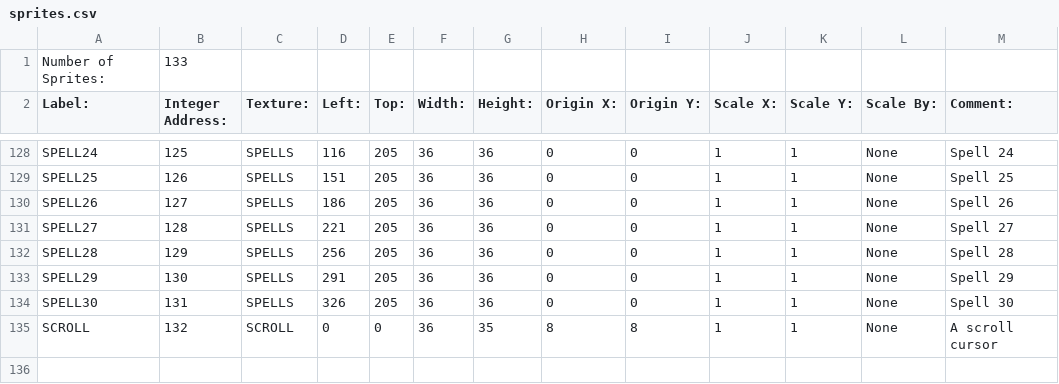
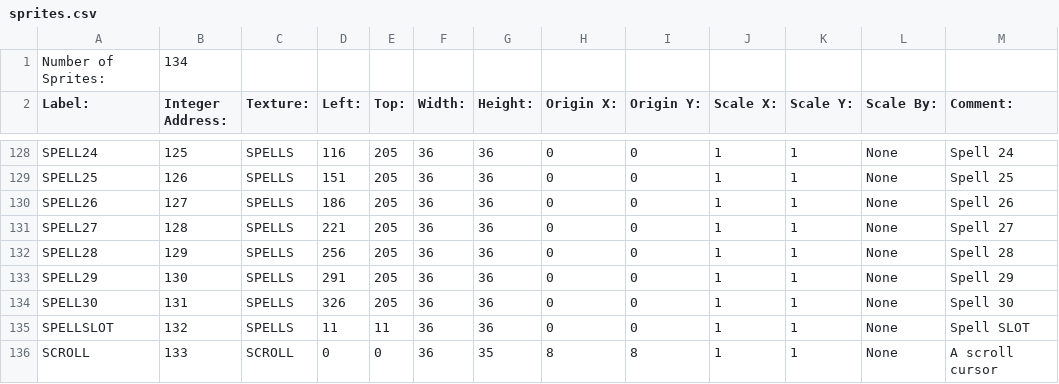
Before and after one commit to BostonBrooks/Spaghetti_Graveyard_Zero, a CSV file: games/game0/maps/map0/graphics/sprites.csv, drawn as a sheet; only a part is shown, gaps mark what is left out.

Commit message:
we now have a spell bar and a spell menu populated with spells slots and spell selection icons, but they don't do much

```diff
--- a/games/game0/maps/map0/graphics/sprites.csv
+++ b/games/game0/maps/map0/graphics/sprites.csv
@@ -1,2 +1,2 @@
-Number of Sprites:,133,,,,,,,,,,,,
+Number of Sprites:,134,,,,,,,,,,,,
 Label:,Integer Address:,Texture:,Left:,Top:,Width:,Height:,Origin X:,Origin Y:,Scale X:,Scale Y:,Scale By:,Comment:,
@@ -134,2 +134,3 @@ SPELL29,130,SPELLS,291,205,36,36,0,0,1,1,None, Spell 29,
 SPELL30,131,SPELLS,326,205,36,36,0,0,1,1,None, Spell 30,
-SCROLL,132,SCROLL,0,0,36,35,8,8,1,1,None, A scroll cursor,
+SPELLSLOT,132,SPELLS,11,11,36,36,0,0,1,1,None, Spell SLOT,
+SCROLL,133,SCROLL,0,0,36,35,8,8,1,1,None, A scroll cursor,
```
Also changed, not shown: 4 other files.
